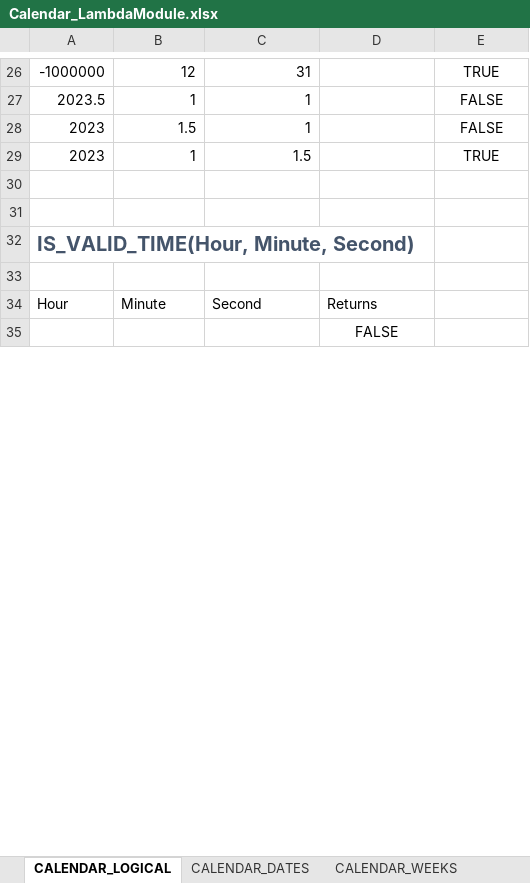
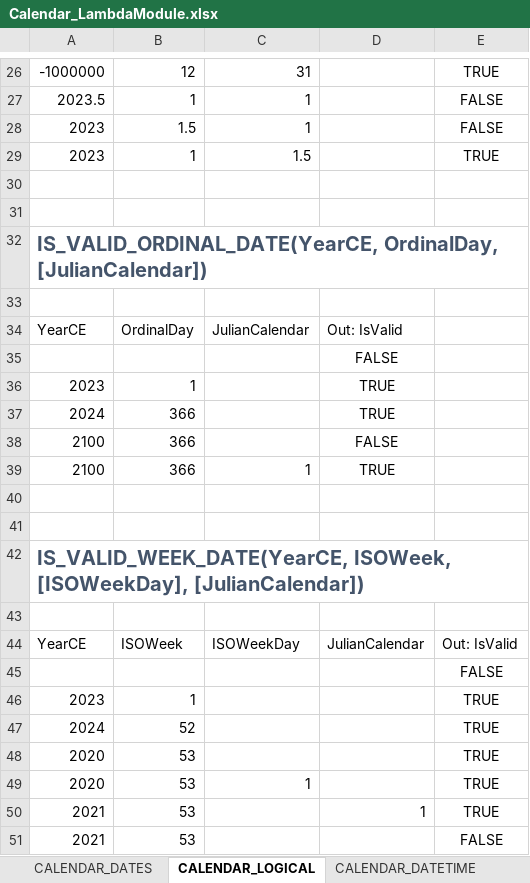
Before and after one commit to the-boobook/Excel-Lambda-Chrono, an Excel workbook: Release/Calendar_LambdaModule.xlsx, sheet CALENDAR_LOGICAL, drawn as a sheet; only a part is shown, gaps mark what is left out; values as stored, in another font and other column widths than the file's, no borders; table styles not drawn; removed rows and columns are numbered as before the commit, all else as after; the diff covers the shown part only; the diff names each change by its address in the sheet, - before the commit and + after, or states it on an @@ line.

```diff
--- a/Release/Calendar_LambdaModule.xlsx (sheet CALENDAR_LOGICAL)
+++ b/Release/Calendar_LambdaModule.xlsx (sheet CALENDAR_LOGICAL)
@@ sheet tab order changed: CALENDAR_DATES | CALENDAR_LOGICAL | CALENDAR_DATETIME @@
-A32: IS_VALID_TIME(Hour, Minute, Second)
+A32: IS_VALID_ORDINAL_DATE(YearCE, OrdinalDay, [JulianCalendar])
-row 34: Hour | Minute | Second | Returns
+row 34: YearCE | OrdinalDay | JulianCalendar | Out: IsValid
+row 36: 2023 | 1 |  | TRUE
+row 37: 2024 | 366 |  | TRUE
+row 38: 2100 | 366 |  | FALSE
+row 39: 2100 | 366 | 1 | TRUE
+row 40: (empty)
+row 41: (empty)
+row 42: IS_VALID_WEEK_DATE(YearCE, ISOWeek, [ISOWeekDay], [JulianCalendar])
+row 43: (empty)
+row 44: YearCE | ISOWeek | ISOWeekDay | JulianCalendar | Out: IsValid
+row 45:  |  |  |  | FALSE
+row 46: 2023 | 1 |  |  | TRUE
+row 47: 2024 | 52 |  |  | TRUE
+row 48: 2020 | 53 |  |  | TRUE
+row 49: 2020 | 53 | 1 |  | TRUE
+row 50: 2021 | 53 |  | 1 | TRUE
+row 51: 2021 | 53 |  |  | FALSE
```
Also changed, not shown: 9 added rows, 2 removed rows and 17 edited cells elsewhere in this sheet, sheet CALENDAR_DELTAS, sheet CALENDAR_TEXT, sheet CALENDAR_DATETIME, sheet CALENDAR_WEEKS, sheet CALENDAR_EXTENTS, sheet CALENDAR_QUARTERS, 4 more sheets, other sheet tabs, formulas that keep their value, 4 other files.
